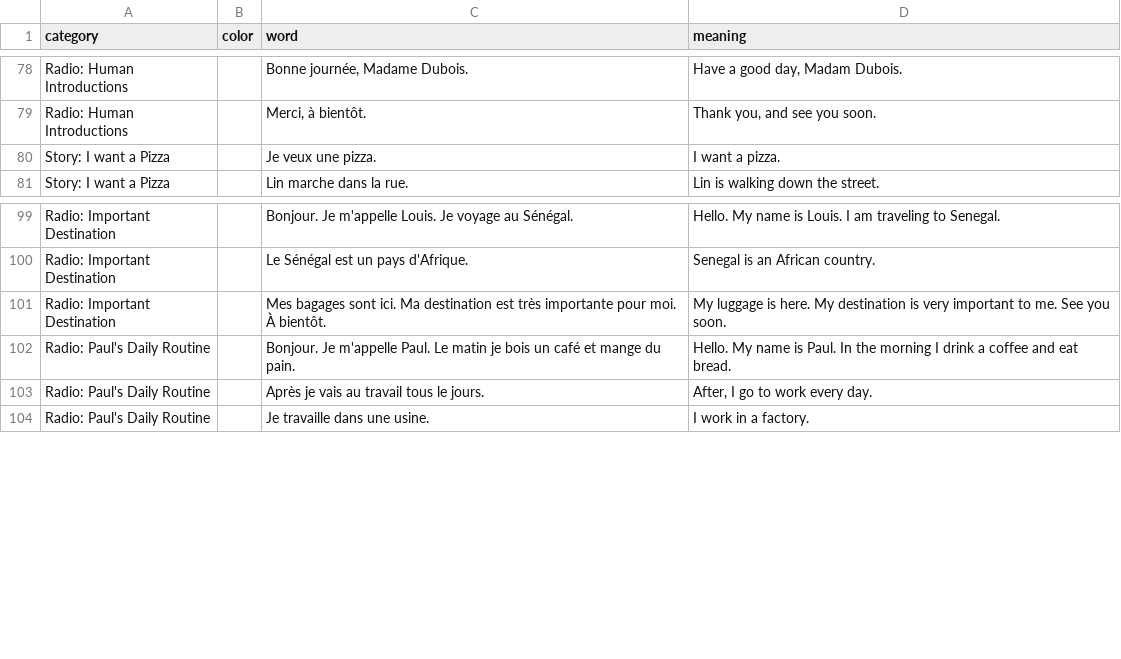
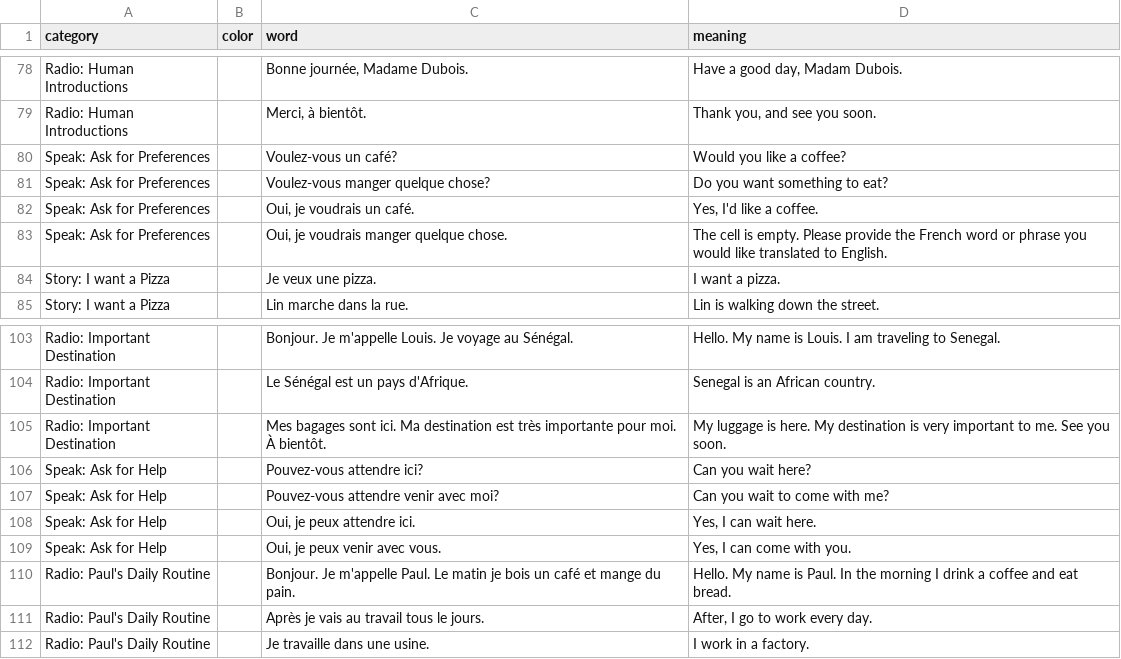
Before and after one commit to zhenni/French-Duolingo, a CSV file: sections/sec2-13.csv, drawn as a sheet; only a part is shown, gaps mark what is left out.

Commit message:
add speak section for sec2-13.

```diff
--- a/sections/sec2-13.csv
+++ b/sections/sec2-13.csv
@@ -79,2 +79,6 @@ Radio: Human Introductions,,"Bonne journée, Madame Dubois.","Have a good day, M
 Radio: Human Introductions,,"Merci, à bientôt.","Thank you, and see you soon."
+Speak: Ask for Preferences,,Voulez-vous un café?,Would you like a coffee?
+Speak: Ask for Preferences,,Voulez-vous manger quelque chose?,Do you want something to eat?
+Speak: Ask for Preferences,,"Oui, je voudrais un café.","Yes, I'd like a coffee."
+Speak: Ask for Preferences,,"Oui, je voudrais manger quelque chose.",The cell is empty. Please provide the French word or phrase you would like translated to English.
 Story: I want a Pizza,,Je veux une pizza.,I want a pizza.
@@ -101,2 +105,6 @@ Radio: Important Destination,,Le Sénégal est un pays d'Afrique.,Senegal is an
 Radio: Important Destination,,Mes bagages sont ici. Ma destination est très importante pour moi. À bientôt.,My luggage is here. My destination is very important to me. See you soon.
+Speak: Ask for Help,,Pouvez-vous attendre ici?,Can you wait here?
+Speak: Ask for Help,,Pouvez-vous attendre venir avec moi?,Can you wait to come with me?
+Speak: Ask for Help,,"Oui, je peux attendre ici.","Yes, I can wait here."
+Speak: Ask for Help,,"Oui, je peux venir avec vous.","Yes, I can come with you."
 Radio: Paul's Daily Routine,,Bonjour. Je m'appelle Paul. Le matin je bois un café et mange du pain.,Hello. My name is Paul. In the morning I drink a coffee and eat bread.
```
